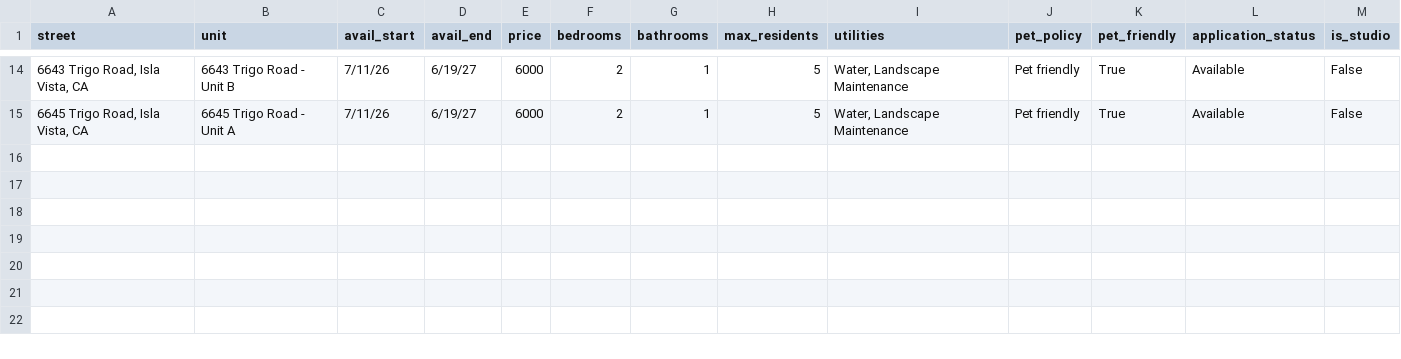
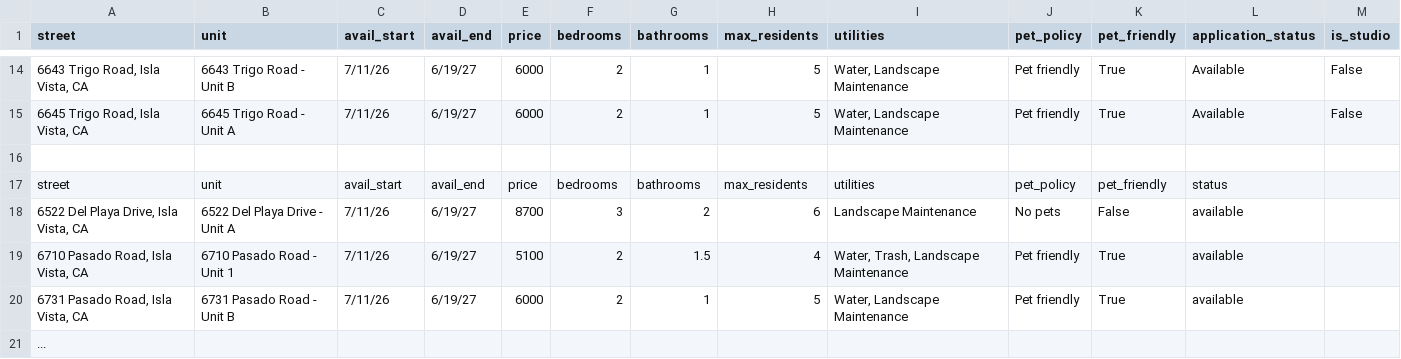
Before and after one commit to josh11100/GauchoGPT, a CSV file: iv_housing_listings.csv, drawn as a sheet; only a part is shown, gaps mark what is left out.

Commit message:
Update iv_housing_listings.csv

```diff
--- a/iv_housing_listings.csv
+++ b/iv_housing_listings.csv
@@ -15 +15,7 @@ street,unit,avail_start,avail_end,price,bedrooms,bathrooms,max_residents,utiliti
 "6645 Trigo Road, Isla Vista, CA","6645 Trigo Road - Unit A","7/11/26","6/19/27",6000,2,1,5,"Water, Landscape Maintenance","Pet friendly",True,"Available",False
+
+street,unit,avail_start,avail_end,price,bedrooms,bathrooms,max_residents,utilities,pet_policy,pet_friendly,status
+"6522 Del Playa Drive, Isla Vista, CA","6522 Del Playa Drive - Unit A","7/11/26","6/19/27",8700,3,2,6,"Landscape Maintenance","No pets",False,available
+"6710 Pasado Road, Isla Vista, CA","6710 Pasado Road - Unit 1","7/11/26","6/19/27",5100,2,1.5,4,"Water, Trash, Landscape Maintenance","Pet friendly",True,available
+"6731 Pasado Road, Isla Vista, CA","6731 Pasado Road - Unit B","7/11/26","6/19/27",6000,2,1,5,"Water, Landscape Maintenance","Pet friendly",True,available
+...
```
